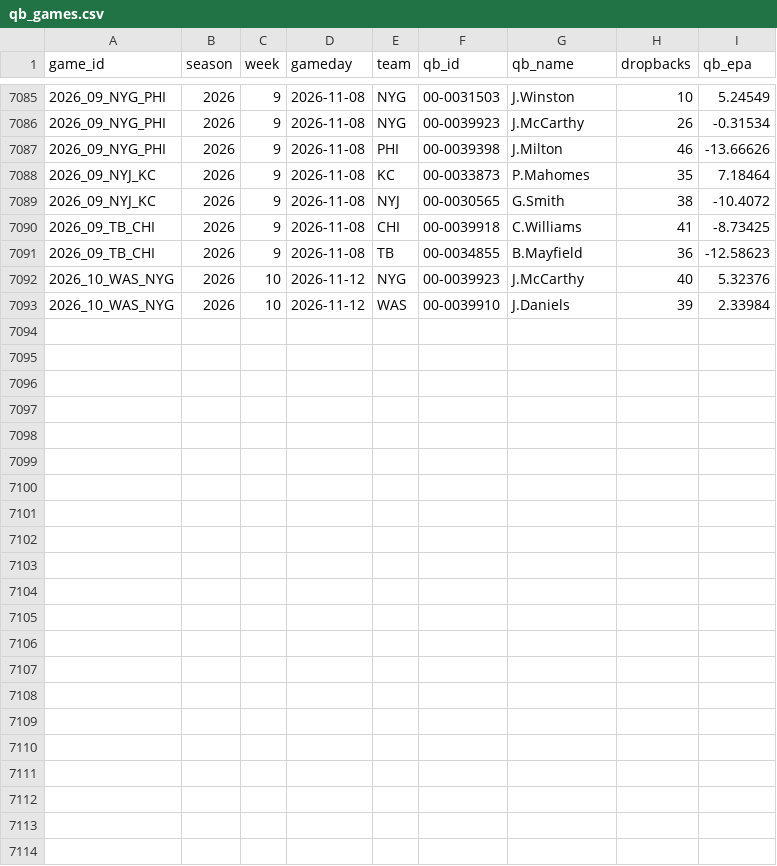
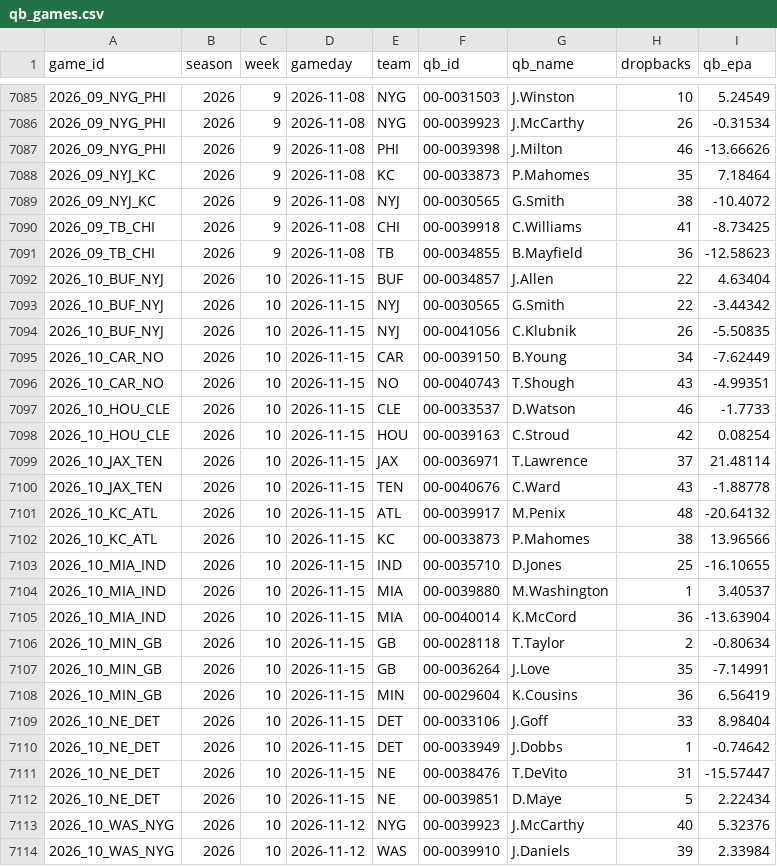
Before and after one commit to jack-more/MORELLOSIMS, a CSV file: nfl_pipeline/data/qb_games.csv, drawn as a sheet; only a part is shown, gaps mark what is left out; the diff names each change by its address in the sheet, - before the commit and + after, or states it on an @@ line.

```diff
--- a/nfl_pipeline/data/qb_games.csv
+++ b/nfl_pipeline/data/qb_games.csv
+row 7092: 2026_10_BUF_NYJ | 2026 | 10 | 2026-11-15 | BUF | 00-0034857 | J.Allen | 22 | 4.63404
+row 7093: 2026_10_BUF_NYJ | 2026 | 10 | 2026-11-15 | NYJ | 00-0030565 | G.Smith | 22 | -3.44342
+row 7094: 2026_10_BUF_NYJ | 2026 | 10 | 2026-11-15 | NYJ | 00-0041056 | C.Klubnik | 26 | -5.50835
+row 7095: 2026_10_CAR_NO | 2026 | 10 | 2026-11-15 | CAR | 00-0039150 | B.Young | 34 | -7.62449
+row 7096: 2026_10_CAR_NO | 2026 | 10 | 2026-11-15 | NO | 00-0040743 | T.Shough | 43 | -4.99351
+row 7097: 2026_10_HOU_CLE | 2026 | 10 | 2026-11-15 | CLE | 00-0033537 | D.Watson | 46 | -1.7733
+row 7098: 2026_10_HOU_CLE | 2026 | 10 | 2026-11-15 | HOU | 00-0039163 | C.Stroud | 42 | 0.08254
+row 7099: 2026_10_JAX_TEN | 2026 | 10 | 2026-11-15 | JAX | 00-0036971 | T.Lawrence | 37 | 21.48114
+row 7100: 2026_10_JAX_TEN | 2026 | 10 | 2026-11-15 | TEN | 00-0040676 | C.Ward | 43 | -1.88778
+row 7101: 2026_10_KC_ATL | 2026 | 10 | 2026-11-15 | ATL | 00-0039917 | M.Penix | 48 | -20.64132
+row 7102: 2026_10_KC_ATL | 2026 | 10 | 2026-11-15 | KC | 00-0033873 | P.Mahomes | 38 | 13.96566
+row 7103: 2026_10_MIA_IND | 2026 | 10 | 2026-11-15 | IND | 00-0035710 | D.Jones | 25 | -16.10655
+row 7104: 2026_10_MIA_IND | 2026 | 10 | 2026-11-15 | MIA | 00-0039880 | M.Washington | 1 | 3.40537
+row 7105: 2026_10_MIA_IND | 2026 | 10 | 2026-11-15 | MIA | 00-0040014 | K.McCord | 36 | -13.63904
+row 7106: 2026_10_MIN_GB | 2026 | 10 | 2026-11-15 | GB | 00-0028118 | T.Taylor | 2 | -0.80634
+row 7107: 2026_10_MIN_GB | 2026 | 10 | 2026-11-15 | GB | 00-0036264 | J.Love | 35 | -7.14991
+row 7108: 2026_10_MIN_GB | 2026 | 10 | 2026-11-15 | MIN | 00-0029604 | K.Cousins | 36 | 6.56419
+row 7109: 2026_10_NE_DET | 2026 | 10 | 2026-11-15 | DET | 00-0033106 | J.Goff | 33 | 8.98404
+row 7110: 2026_10_NE_DET | 2026 | 10 | 2026-11-15 | DET | 00-0033949 | J.Dobbs | 1 | -0.74642
+row 7111: 2026_10_NE_DET | 2026 | 10 | 2026-11-15 | NE | 00-0038476 | T.DeVito | 31 | -15.57447
+row 7112: 2026_10_NE_DET | 2026 | 10 | 2026-11-15 | NE | 00-0039851 | D.Maye | 5 | 2.22434
```
Also changed, not shown: nfl_pipeline/data/espn_lines.csv, nfl_pipeline/data/schedules.csv, 2 other files.
